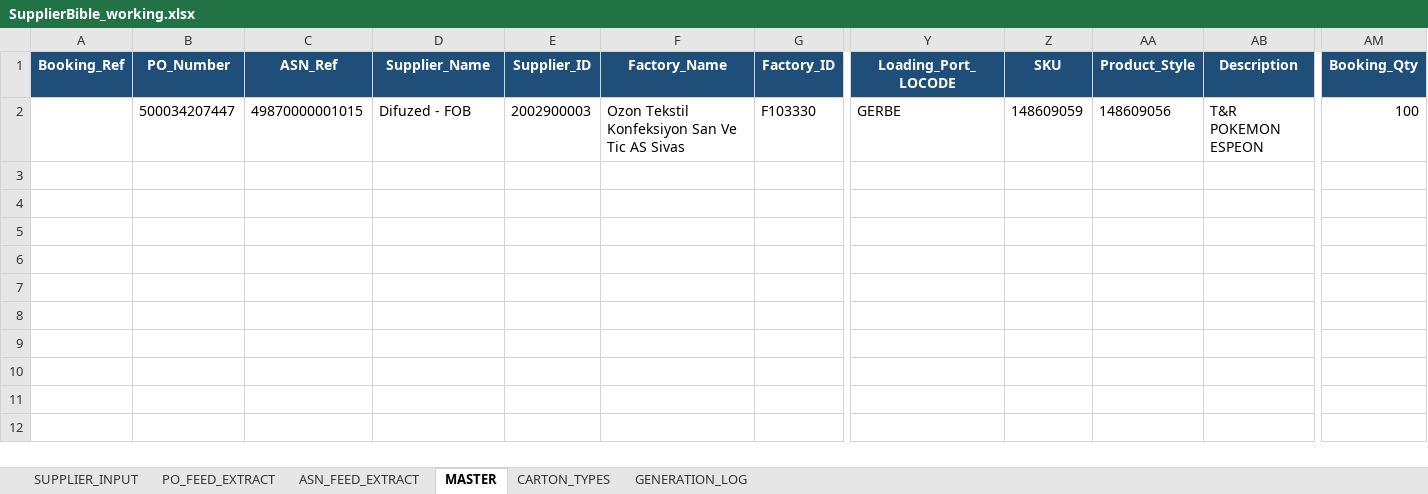
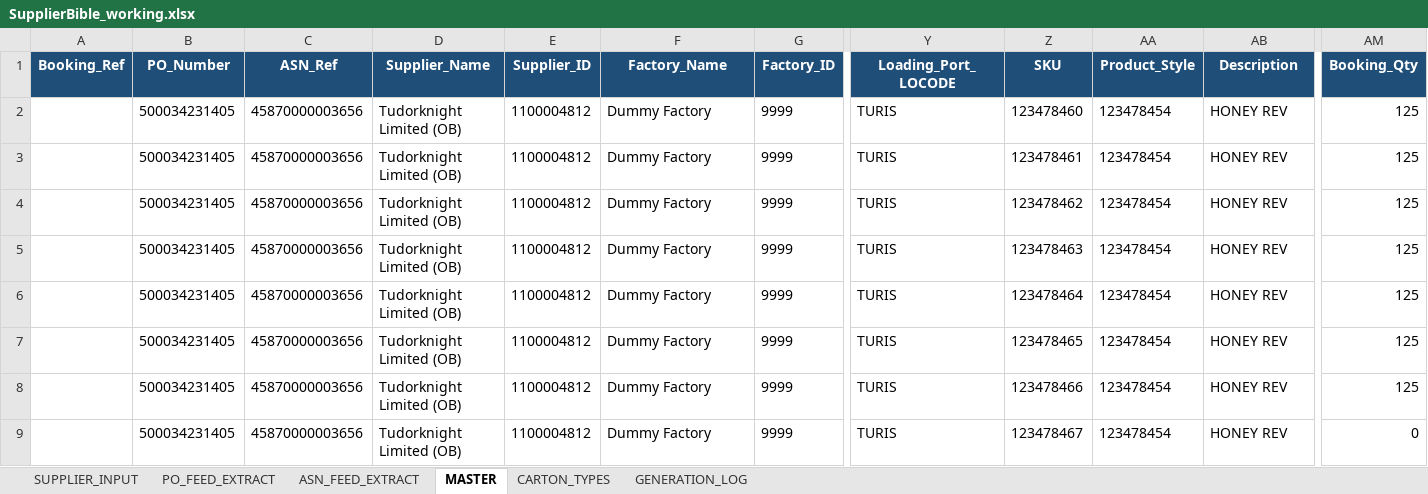
Before and after one commit to asos-elamathipandian/CarrierBooking_SCC_Stub, an Excel workbook: bible/SupplierBible_working.xlsx, sheet MASTER, drawn as a sheet; only a part is shown, gaps mark what is left out; values as stored, in another font and other column widths than the file's, no borders; rows hold the shown columns only; the diff covers the shown part only; the diff names each change by its address in the sheet, - before the commit and + after, or states it on an @@ line.

```diff
--- a/bible/SupplierBible_working.xlsx (sheet MASTER)
+++ b/bible/SupplierBible_working.xlsx (sheet MASTER)
-B2 (PO_Number): 500034207447
+B2 (PO_Number): 500034231405
-C2 (ASN_Ref): 49870000001015
+C2 (ASN_Ref): 45870000003656
-D2 (Supplier_Name): Difuzed - FOB
+D2 (Supplier_Name): Tudorknight Limited (OB)
-E2 (Supplier_ID): 2002900003
+E2 (Supplier_ID): 1100004812
-F2 (Factory_Name): Ozon Tekstil Konfeksiyon San Ve Tic AS Sivas
+F2 (Factory_Name): Dummy Factory
-G2 (Factory_ID): F103330
+G2 (Factory_ID): 9999
-Y2 (Loading_Port_LOCODE): GERBE
+Y2 (Loading_Port_LOCODE): TURIS
-Z2 (SKU): 148609059
+Z2 (SKU): 123478460
-AA2 (Product_Style): 148609056
+AA2 (Product_Style): 123478454
-AB2 (Description): T&R POKEMON ESPEON
+AB2 (Description): HONEY REV
-AM2 (Booking_Qty): 100
+AM2 (Booking_Qty): 125
+row 3:  | 500034231405 | 45870000003656 | Tudorknight Limited (OB) | 1100004812 | Dummy Factory | 9999 | TURIS | 123478461 | 123478454 | HONEY REV | 125
+row 4:  | 500034231405 | 45870000003656 | Tudorknight Limited (OB) | 1100004812 | Dummy Factory | 9999 | TURIS | 123478462 | 123478454 | HONEY REV | 125
+row 5:  | 500034231405 | 45870000003656 | Tudorknight Limited (OB) | 1100004812 | Dummy Factory | 9999 | TURIS | 123478463 | 123478454 | HONEY REV | 125
+row 6:  | 500034231405 | 45870000003656 | Tudorknight Limited (OB) | 1100004812 | Dummy Factory | 9999 | TURIS | 123478464 | 123478454 | HONEY REV | 125
+row 7:  | 500034231405 | 45870000003656 | Tudorknight Limited (OB) | 1100004812 | Dummy Factory | 9999 | TURIS | 123478465 | 123478454 | HONEY REV | 125
+row 8:  | 500034231405 | 45870000003656 | Tudorknight Limited (OB) | 1100004812 | Dummy Factory | 9999 | TURIS | 123478466 | 123478454 | HONEY REV | 125
+row 9:  | 500034231405 | 45870000003656 | Tudorknight Limited (OB) | 1100004812 | Dummy Factory | 9999 | TURIS | 123478467 | 123478454 | HONEY REV | 0
```
Also changed, not shown: 1 edited cell elsewhere in this sheet, sheet SUPPLIER_INPUT, sheet ASN_FEED_EXTRACT, sheet PO_FEED_EXTRACT, 3 other files.
